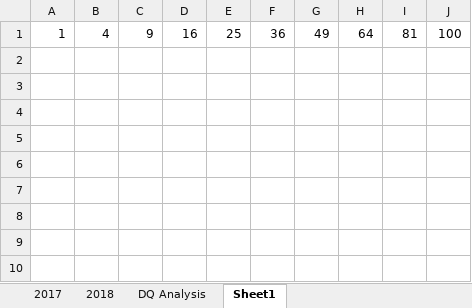
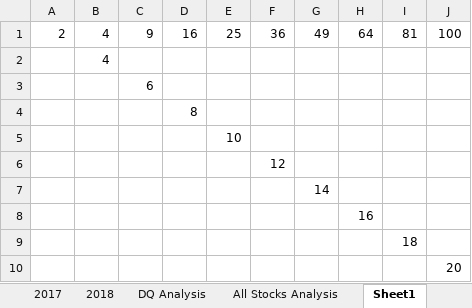
Before and after one commit to adamskel78/stock-analysis., an Excel workbook: green_stocks.xlsm, sheet Sheet1, drawn as a sheet; values as stored, in another font and other column widths than the file's, no borders; the diff names each change by its address in the sheet, - before the commit and + after, or states it on an @@ line.

```diff
--- a/green_stocks.xlsm (sheet Sheet1)
+++ b/green_stocks.xlsm (sheet Sheet1)
+sheet tab: All Stocks Analysis
-A1: 1
+A1: 2
+row 2:  | 4
+row 3:  |  | 6
+row 4:  |  |  | 8
+row 5:  |  |  |  | 10
+row 6:  |  |  |  |  | 12
+row 7:  |  |  |  |  |  | 14
+row 8:  |  |  |  |  |  |  | 16
+row 9:  |  |  |  |  |  |  |  | 18
+row 10:  |  |  |  |  |  |  |  |  | 20
```
